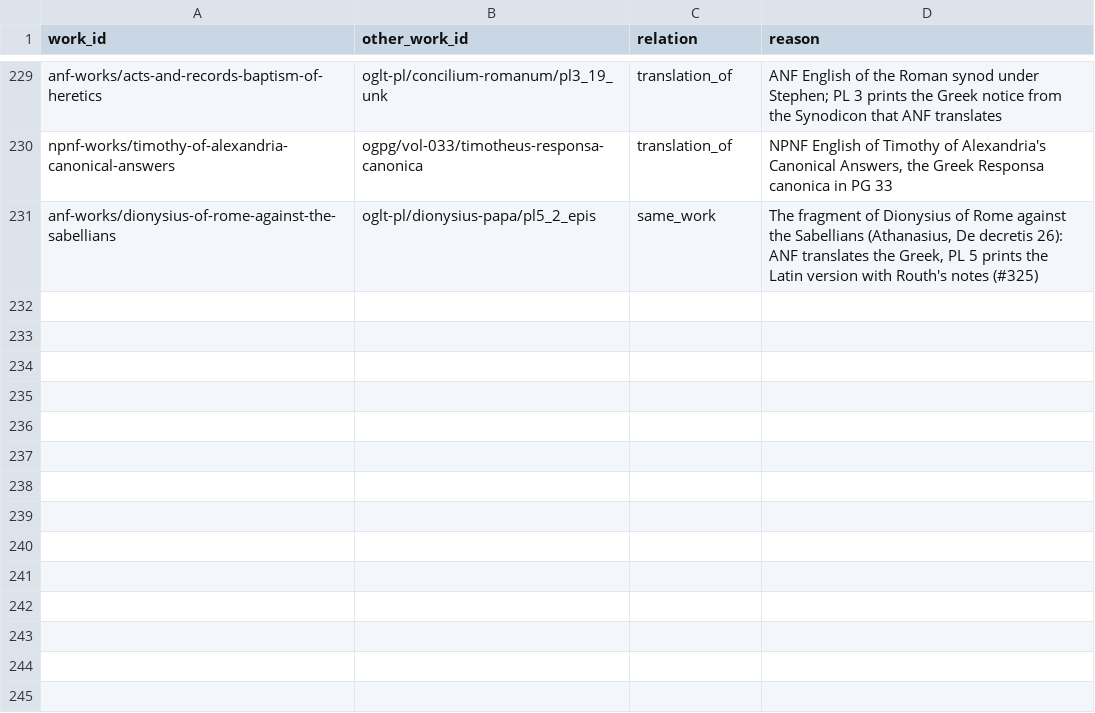
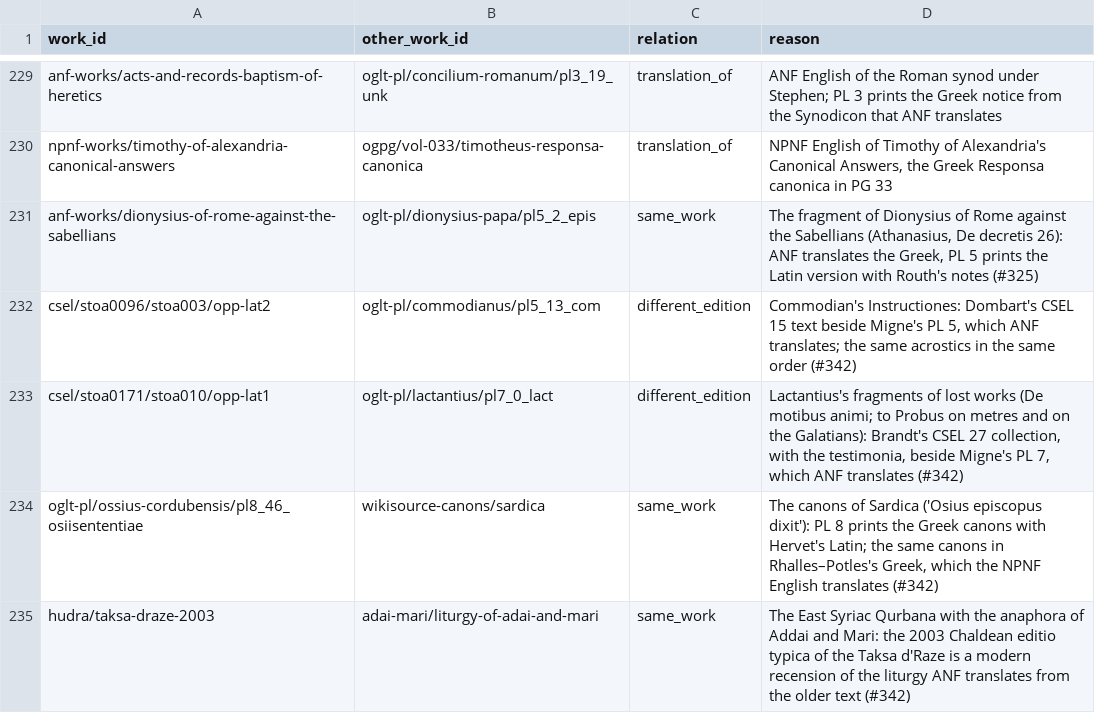
Before and after one commit to jaspax/patristica, a CSV file: patristica/data/version_links.csv, drawn as a sheet; only a part is shown, gaps mark what is left out; the diff names each change by its address in the sheet, - before the commit and + after, or states it on an @@ line.

```diff
--- a/patristica/data/version_links.csv
+++ b/patristica/data/version_links.csv
+row 232: csel/stoa0096/stoa003/opp-lat2 | oglt-pl/commodianus/pl5_13_com | different_edition | Commodian's Instructiones: Dombart's CSEL 15 text beside Migne's PL 5, which ANF translates; the same acrostics in the same order (#342)
+row 233: csel/stoa0171/stoa010/opp-lat1 | oglt-pl/lactantius/pl7_0_lact | different_edition | Lactantius's fragments of lost works (De motibus animi; to Probus on metres and on the Galatians): Brandt's CSEL 27 collection, with the testimonia, beside Migne's PL 7, which ANF translates (#342)
+row 234: oglt-pl/ossius-cordubensis/pl8_46_osiisententiae | wikisource-canons/sardica | same_work | The canons of Sardica ('Osius episcopus dixit'): PL 8 prints the Greek canons with Hervet's Latin; the same canons in Rhalles–Potles's Greek, which the NPNF English translates (#342)
+row 235: hudra/taksa-draze-2003 | adai-mari/liturgy-of-adai-and-mari | same_work | The East Syriac Qurbana with the anaphora of Addai and Mari: the 2003 Chaldean editio typica of the Taksa d'Raze is a modern recension of the liturgy ANF translates from the older text (#342)
```
Also changed, not shown: 7 other files.
